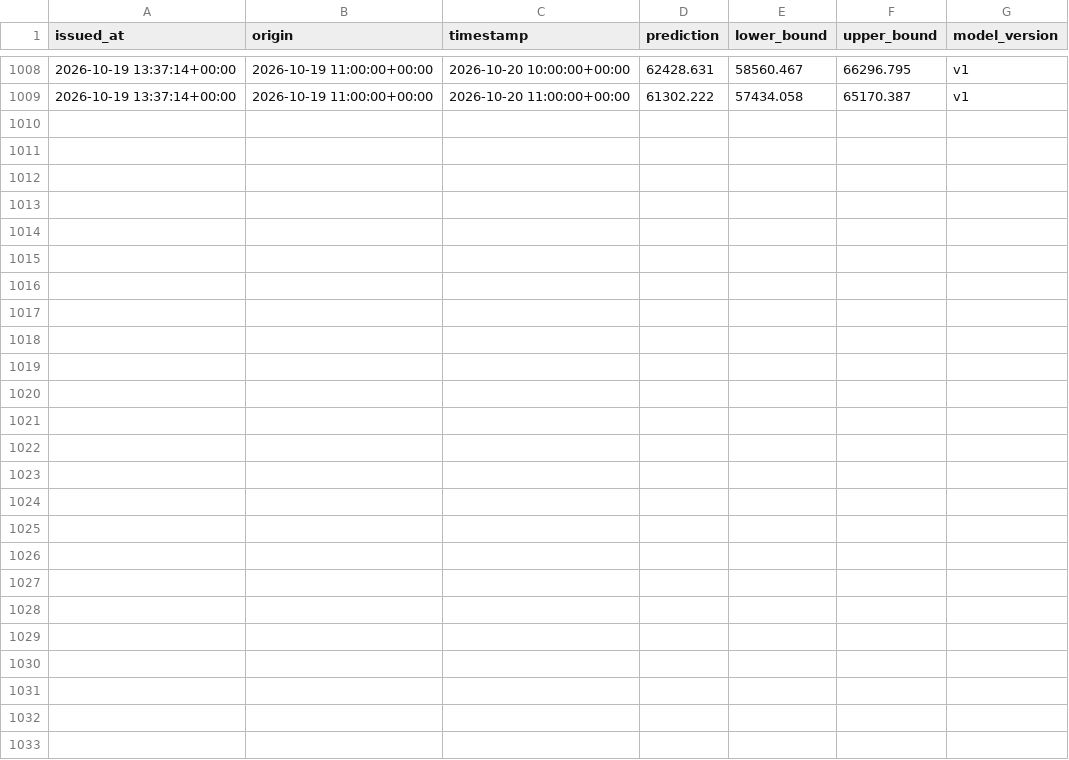
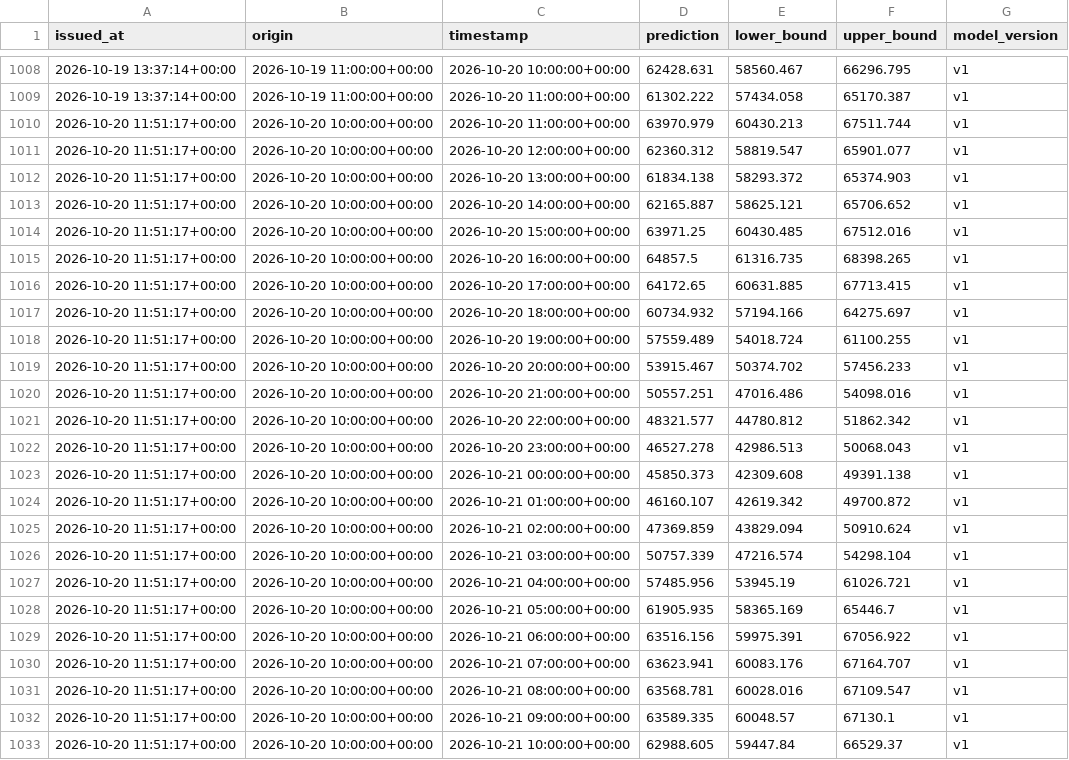
Before and after one commit to jyotishmanh07/stromblick, a CSV file: data/forecasts/forecast_log.csv, drawn as a sheet; only a part is shown, gaps mark what is left out.

```diff
--- a/data/forecasts/forecast_log.csv
+++ b/data/forecasts/forecast_log.csv
@@ -1009 +1009,25 @@ issued_at,origin,timestamp,prediction,lower_bound,upper_bound,model_version
 2026-10-19 13:37:14+00:00,2026-10-19 11:00:00+00:00,2026-10-20 11:00:00+00:00,61302.222,57434.058,65170.387,v1
+2026-10-20 11:51:17+00:00,2026-10-20 10:00:00+00:00,2026-10-20 11:00:00+00:00,63970.979,60430.213,67511.744,v1
+2026-10-20 11:51:17+00:00,2026-10-20 10:00:00+00:00,2026-10-20 12:00:00+00:00,62360.312,58819.547,65901.077,v1
+2026-10-20 11:51:17+00:00,2026-10-20 10:00:00+00:00,2026-10-20 13:00:00+00:00,61834.138,58293.372,65374.903,v1
+2026-10-20 11:51:17+00:00,2026-10-20 10:00:00+00:00,2026-10-20 14:00:00+00:00,62165.887,58625.121,65706.652,v1
+2026-10-20 11:51:17+00:00,2026-10-20 10:00:00+00:00,2026-10-20 15:00:00+00:00,63971.25,60430.485,67512.016,v1
+2026-10-20 11:51:17+00:00,2026-10-20 10:00:00+00:00,2026-10-20 16:00:00+00:00,64857.5,61316.735,68398.265,v1
+2026-10-20 11:51:17+00:00,2026-10-20 10:00:00+00:00,2026-10-20 17:00:00+00:00,64172.65,60631.885,67713.415,v1
+2026-10-20 11:51:17+00:00,2026-10-20 10:00:00+00:00,2026-10-20 18:00:00+00:00,60734.932,57194.166,64275.697,v1
+2026-10-20 11:51:17+00:00,2026-10-20 10:00:00+00:00,2026-10-20 19:00:00+00:00,57559.489,54018.724,61100.255,v1
+2026-10-20 11:51:17+00:00,2026-10-20 10:00:00+00:00,2026-10-20 20:00:00+00:00,53915.467,50374.702,57456.233,v1
+2026-10-20 11:51:17+00:00,2026-10-20 10:00:00+00:00,2026-10-20 21:00:00+00:00,50557.251,47016.486,54098.016,v1
+2026-10-20 11:51:17+00:00,2026-10-20 10:00:00+00:00,2026-10-20 22:00:00+00:00,48321.577,44780.812,51862.342,v1
+2026-10-20 11:51:17+00:00,2026-10-20 10:00:00+00:00,2026-10-20 23:00:00+00:00,46527.278,42986.513,50068.043,v1
+2026-10-20 11:51:17+00:00,2026-10-20 10:00:00+00:00,2026-10-21 00:00:00+00:00,45850.373,42309.608,49391.138,v1
+2026-10-20 11:51:17+00:00,2026-10-20 10:00:00+00:00,2026-10-21 01:00:00+00:00,46160.107,42619.342,49700.872,v1
+2026-10-20 11:51:17+00:00,2026-10-20 10:00:00+00:00,2026-10-21 02:00:00+00:00,47369.859,43829.094,50910.624,v1
+2026-10-20 11:51:17+00:00,2026-10-20 10:00:00+00:00,2026-10-21 03:00:00+00:00,50757.339,47216.574,54298.104,v1
+2026-10-20 11:51:17+00:00,2026-10-20 10:00:00+00:00,2026-10-21 04:00:00+00:00,57485.956,53945.19,61026.721,v1
+2026-10-20 11:51:17+00:00,2026-10-20 10:00:00+00:00,2026-10-21 05:00:00+00:00,61905.935,58365.169,65446.7,v1
+2026-10-20 11:51:17+00:00,2026-10-20 10:00:00+00:00,2026-10-21 06:00:00+00:00,63516.156,59975.391,67056.922,v1
+2026-10-20 11:51:17+00:00,2026-10-20 10:00:00+00:00,2026-10-21 07:00:00+00:00,63623.941,60083.176,67164.707,v1
+2026-10-20 11:51:17+00:00,2026-10-20 10:00:00+00:00,2026-10-21 08:00:00+00:00,63568.781,60028.016,67109.547,v1
+2026-10-20 11:51:17+00:00,2026-10-20 10:00:00+00:00,2026-10-21 09:00:00+00:00,63589.335,60048.57,67130.1,v1
+2026-10-20 11:51:17+00:00,2026-10-20 10:00:00+00:00,2026-10-21 10:00:00+00:00,62988.605,59447.84,66529.37,v1
```
